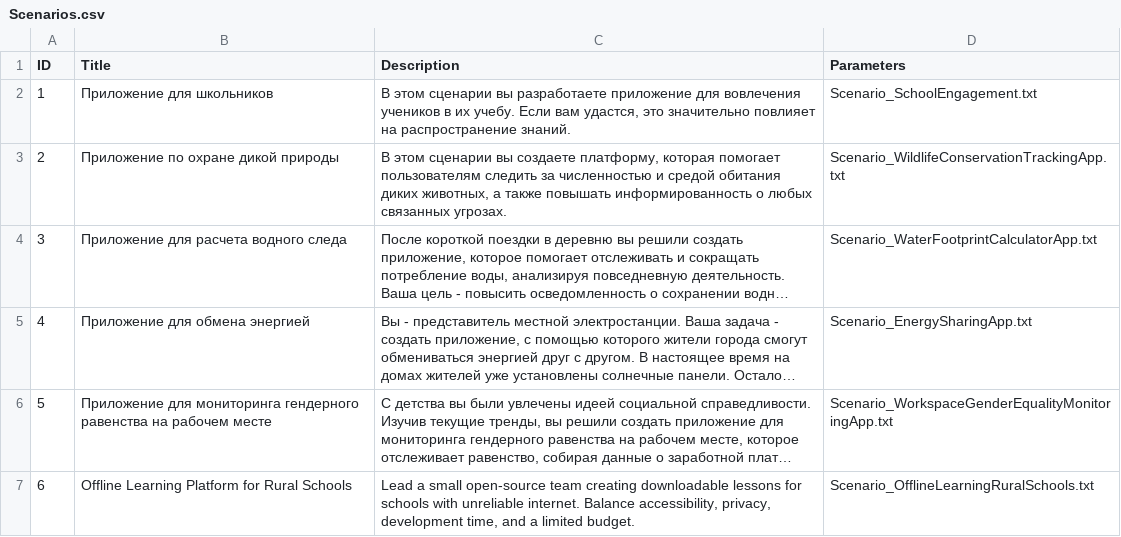
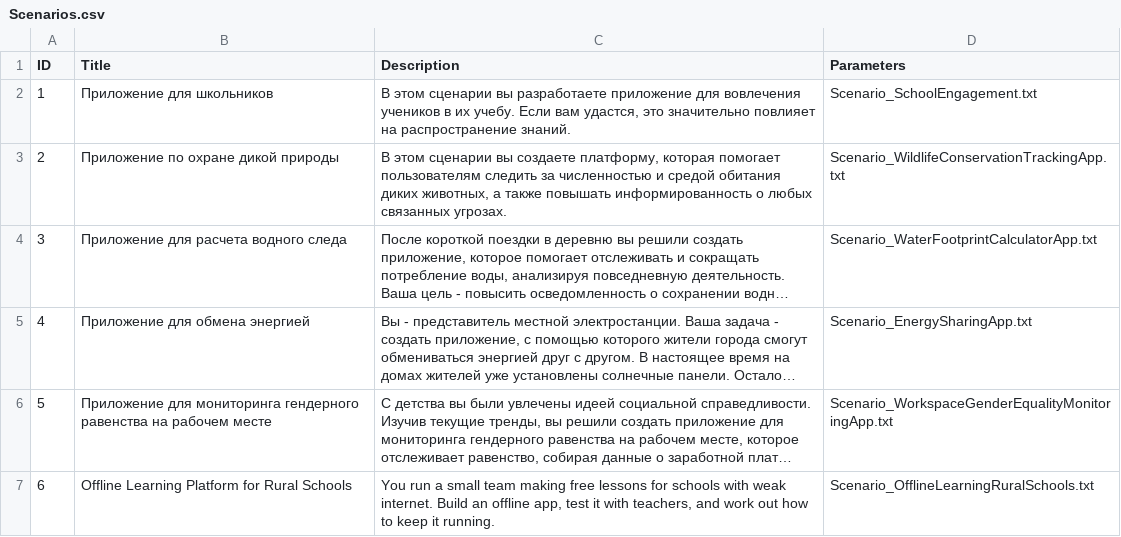
Before and after one commit to Kazakh-British-Technical-University/dpgsim, a CSV file: dpg_sim_export/Data/ru/Scenarios.csv, drawn as a sheet; long unchanged cells end in …; the diff names each change by its address in the sheet, - before the commit and + after, or states it on an @@ line.

Commit message:
Rewrite scenario and choices in concise game style

```diff
--- a/dpg_sim_export/Data/ru/Scenarios.csv
+++ b/dpg_sim_export/Data/ru/Scenarios.csv
-C7 (Description): Lead a small open-source team creating downloadable lessons for schools with unreliable internet. Balance accessibility, privacy, development time, and a limited budget.
+C7 (Description): You run a small team making free lessons for schools with weak internet. Build an offline app, test it with teachers, and work out how to keep it running.
```
